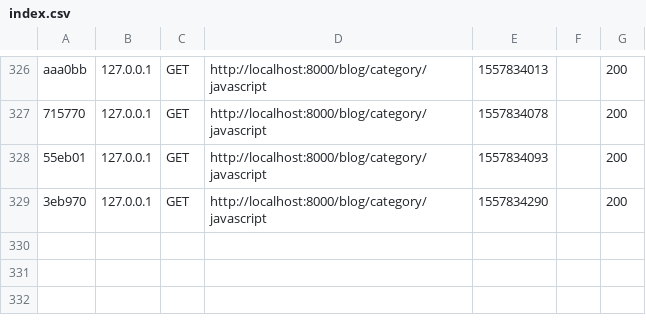
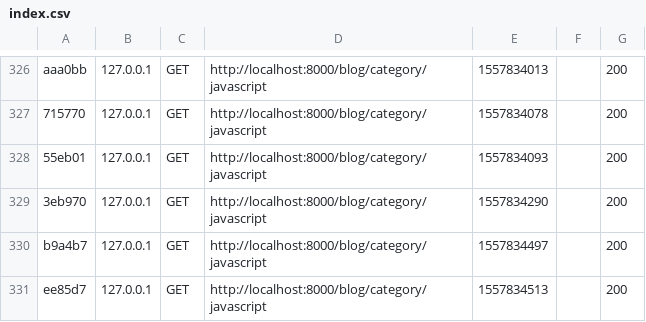
Before and after one commit to heagerty/symfony-blog, a CSV file: var/cache/dev/profiler/index.csv, drawn as a sheet; only a part is shown, gaps mark what is left out.

```diff
--- a/var/cache/dev/profiler/index.csv
+++ b/var/cache/dev/profiler/index.csv
@@ -329 +329,3 @@ aaa0bb,127.0.0.1,GET,http://localhost:8000/blog/category/javascript,1557834013,,
 3eb970,127.0.0.1,GET,http://localhost:8000/blog/category/javascript,1557834290,,200
+b9a4b7,127.0.0.1,GET,http://localhost:8000/blog/category/javascript,1557834497,,200
+ee85d7,127.0.0.1,GET,http://localhost:8000/blog/category/javascript,1557834513,,200
```
Also changed, not shown: 5 other files.
